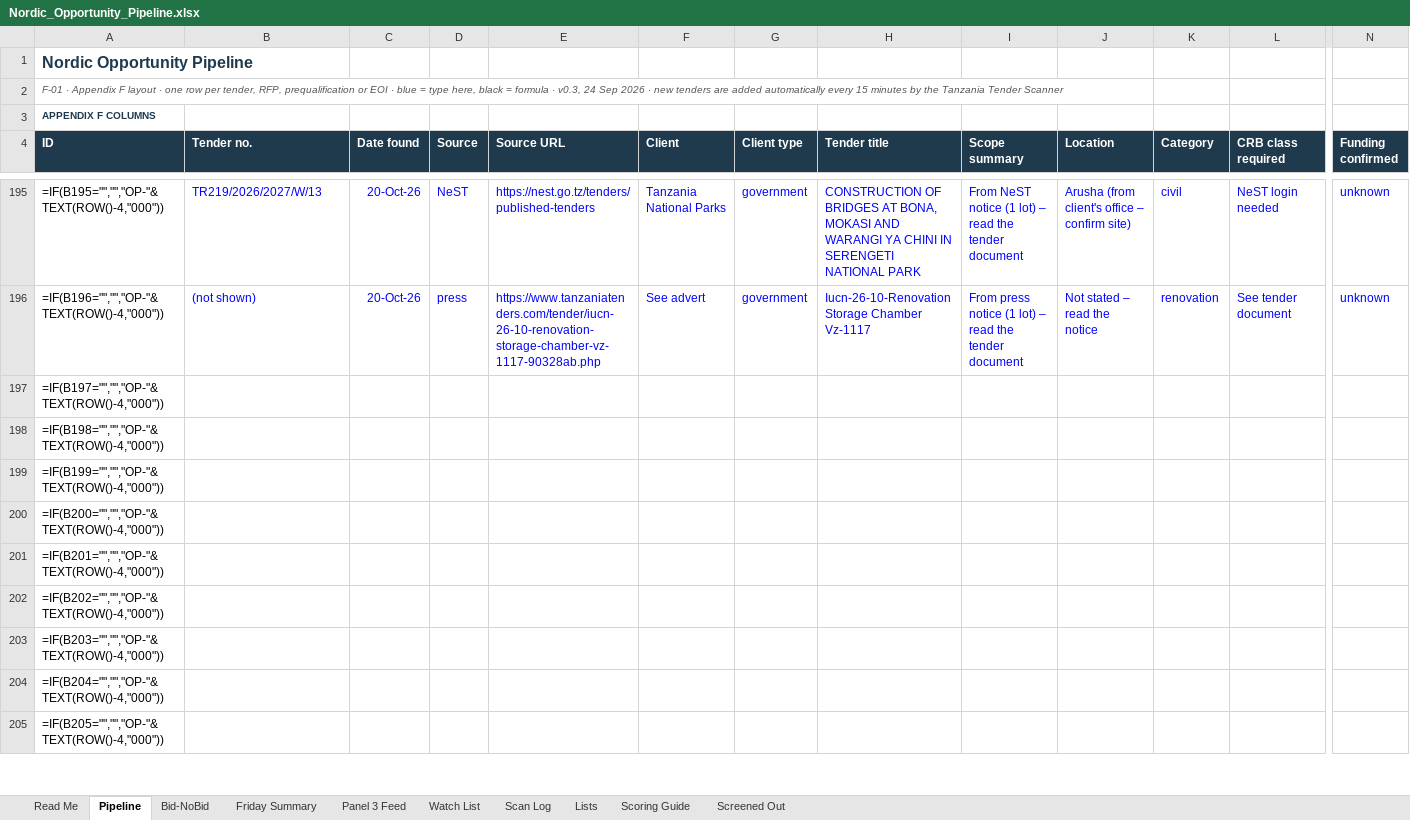
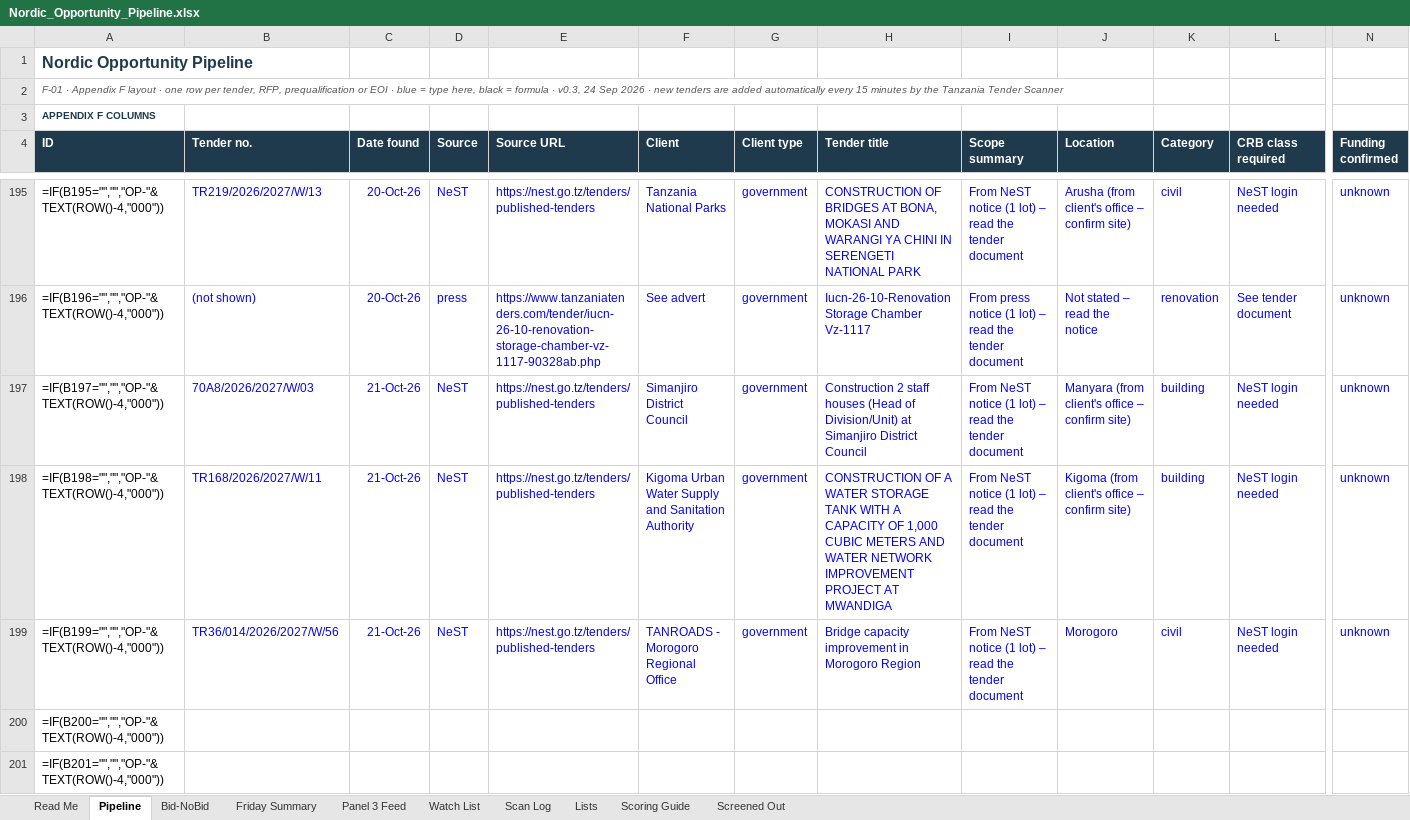
Before and after one commit to frankkashushura/nordic-tender-scanner, an Excel workbook: data/Nordic_Opportunity_Pipeline.xlsx, sheet Pipeline, drawn as a sheet; only a part is shown, gaps mark what is left out; the shorter side is filled out with more unchanged rows; values as stored, in another font and other column widths than the file's, no borders; formulas without a stored value are shown as written; conditional formats not drawn; the diff covers the shown part only; the diff names each change by its address in the sheet, - before the commit and + after, or states it on an @@ line.

```diff
--- a/data/Nordic_Opportunity_Pipeline.xlsx (sheet Pipeline)
+++ b/data/Nordic_Opportunity_Pipeline.xlsx (sheet Pipeline)
-B197 (Tender no.): (empty)
+B197 (Tender no.): 70A8/2026/2027/W/03
-C197:C199 (Date found): (empty)
+C197:C199 (Date found): 21-Oct-26
-D197:D199 (Source): (empty)
+D197:D199 (Source): NeST
-E197:E199 (Source URL): (empty)
+E197:E199 (Source URL): https://nest.go.tz/tenders/published-tenders
-F197 (Client): (empty)
+F197 (Client): Simanjiro District Council
-G197:G199 (Client type): (empty)
+G197:G199 (Client type): government
-H197 (Tender title): (empty)
+H197 (Tender title): Construction 2 staff houses (Head of Division/Unit) at Simanjiro District Council
-I197:I199 (Scope summary): (empty)
+I197:I199 (Scope summary): From NeST notice (1 lot) – read the tender document
-J197 (Location): (empty)
+J197 (Location): Manyara (from client's office – confirm site)
-K197:K198 (Category): (empty)
+K197:K198 (Category): building
-L197:L199 (CRB class required): (empty)
+L197:L199 (CRB class required): NeST login needed
-N197:N199 (Funding confirmed): (empty)
+N197:N199 (Funding confirmed): unknown
-B198 (Tender no.): (empty)
+B198 (Tender no.): TR168/2026/2027/W/11
-F198 (Client): (empty)
+F198 (Client): Kigoma Urban Water Supply and Sanitation Authority
-H198 (Tender title): (empty)
+H198 (Tender title): CONSTRUCTION OF A WATER STORAGE TANK WITH A CAPACITY OF 1,000 CUBIC METERS AND WATER NETWORK IMPROVEMENT PROJECT AT MWANDIGA
-J198 (Location): (empty)
+J198 (Location): Kigoma (from client's office – confirm site)
-B199 (Tender no.): (empty)
+B199 (Tender no.): TR36/014/2026/2027/W/56
-F199 (Client): (empty)
+F199 (Client): TANROADS - Morogoro Regional Office
-H199 (Tender title): (empty)
+H199 (Tender title): Bridge capacity improvement in Morogoro Region
-J199 (Location): (empty)
+J199 (Location): Morogoro
-K199 (Category): (empty)
+K199 (Category): civil
```
Also changed, not shown: 42 edited cells elsewhere in this sheet, sheet Screened Out, sheet Scan Log, sheet Bid-NoBid, 7 other files.
